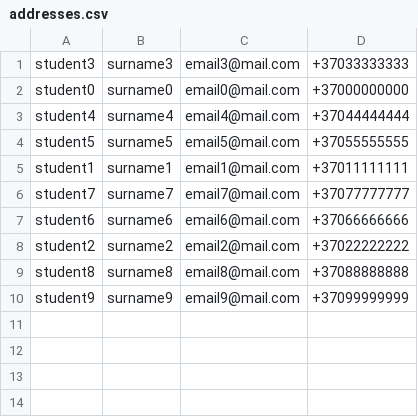
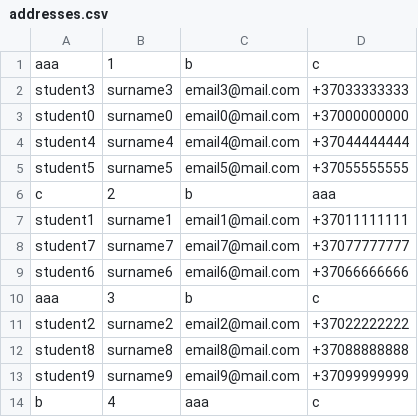
Before and after one commit to dz-mykolas/linked_list_address_book, a CSV file: addresses.csv, drawn as a sheet.

```diff
--- a/addresses.csv
+++ b/addresses.csv
@@ -1 +1,2 @@
+aaa,1,b,c
 student3,surname3,email3@mail.com,+37033333333
@@ -4,2 +5,3 @@ student4,surname4,email4@mail.com,+37044444444
 student5,surname5,email5@mail.com,+37055555555
+c,2,b,aaa
 student1,surname1,email1@mail.com,+37011111111
@@ -7,2 +9,3 @@ student7,surname7,email7@mail.com,+37077777777
 student6,surname6,email6@mail.com,+37066666666
+aaa,3,b,c
 student2,surname2,email2@mail.com,+37022222222
@@ -10 +13,2 @@ student8,surname8,email8@mail.com,+37088888888
 student9,surname9,email9@mail.com,+37099999999
+b,4,aaa,c
```
Also changed, not shown: 9 other files.
